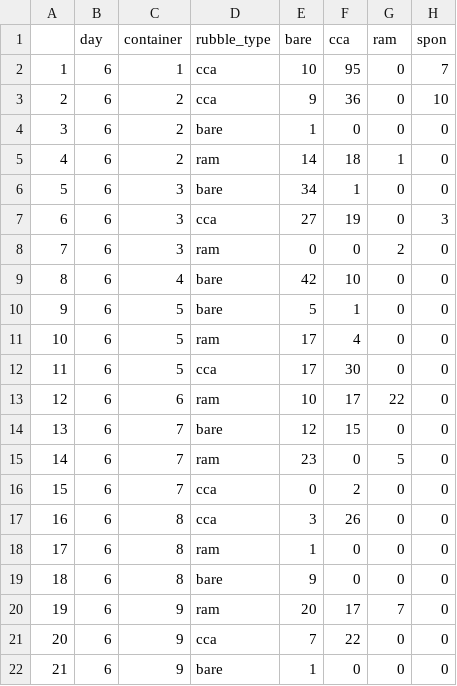
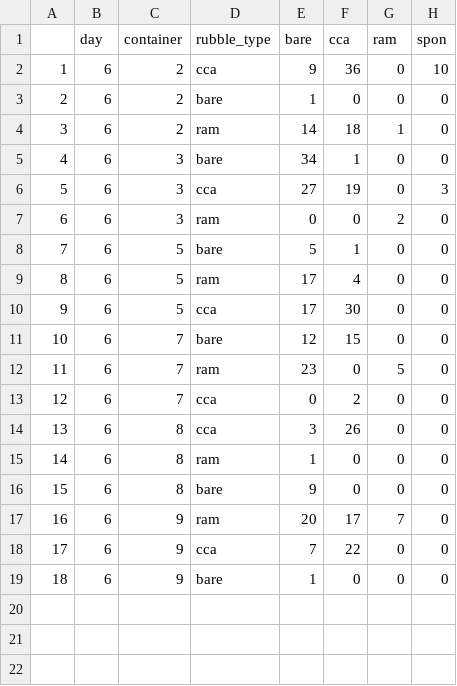
Before and after one commit to kjtonra/homomalla_settlement_choice, a CSV file: code/settlement.csv, drawn as a sheet; removed rows and columns are numbered as before the commit, all else as after; the diff names each change by its address in the sheet, - before the commit and + after, or states it on an @@ line.

```diff
--- a/code/settlement.csv
+++ b/code/settlement.csv
-row 2: 1 | 6 | 1 | cca | 10 | 95 | 0 | 7
@@ column A renumbered from row 2 down @@
-row 9: 8 | 6 | 4 | bare | 42 | 10 | 0 | 0
-row 13: 12 | 6 | 6 | ram | 10 | 17 | 22 | 0
```
Also changed, not shown: 7 other files.
